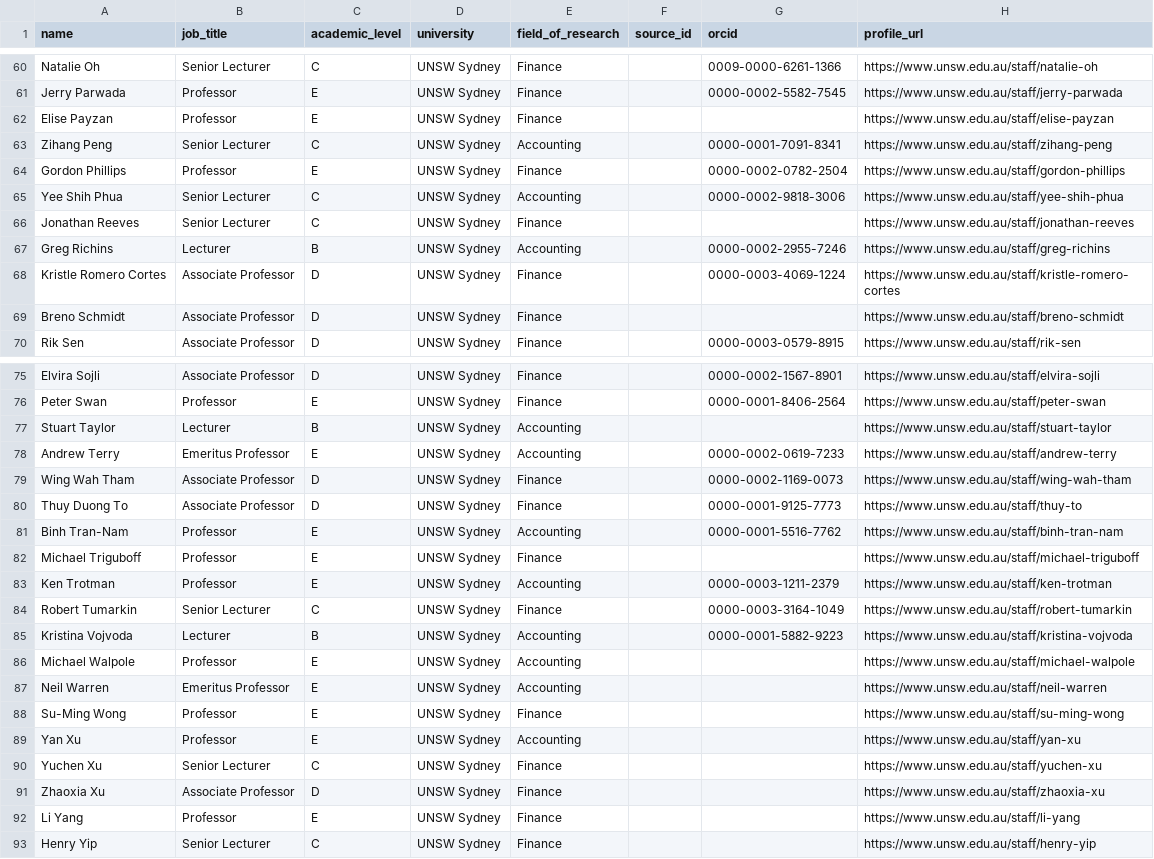
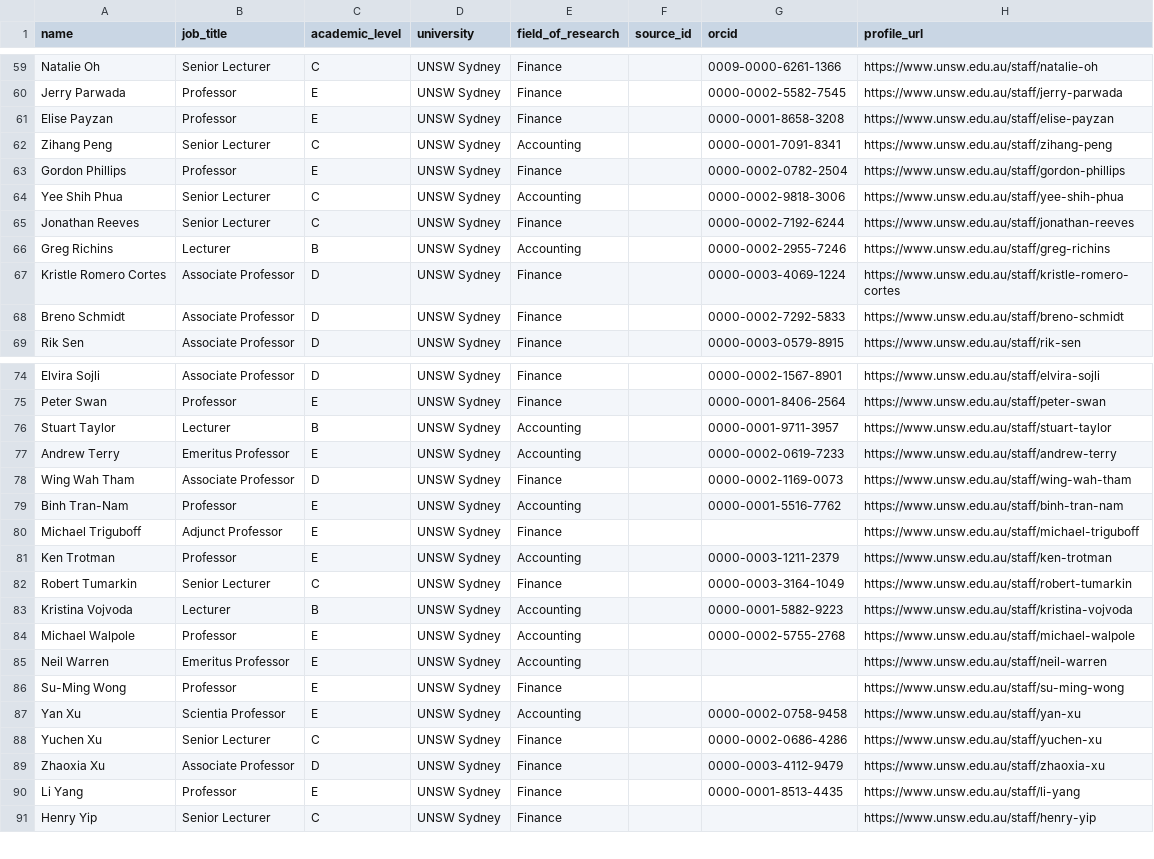
Before and after one commit to yuhanwang0612/cits3200-, a CSV file: final output/unsw/unsw_staff.csv, drawn as a sheet; only a part is shown, gaps mark what is left out; the diff covers the shown part only.

Commit message:
Normalise journal ISSNs, merge same-paper rows with two DOIs, regenerate UNSW output

```diff
--- a/final output/unsw/unsw_staff.csv
+++ b/final output/unsw/unsw_staff.csv
@@ -61,3 +60,3 @@ Natalie Oh,Senior Lecturer,C,UNSW Sydney,Finance,,0009-0000-6261-1366,https://ww
 Jerry Parwada,Professor,E,UNSW Sydney,Finance,,0000-0002-5582-7545,https://www.unsw.edu.au/staff/jerry-parwada
-Elise Payzan,Professor,E,UNSW Sydney,Finance,,,https://www.unsw.edu.au/staff/elise-payzan
+Elise Payzan,Professor,E,UNSW Sydney,Finance,,0000-0001-8658-3208,https://www.unsw.edu.au/staff/elise-payzan
 Zihang Peng,Senior Lecturer,C,UNSW Sydney,Accounting,,0000-0001-7091-8341,https://www.unsw.edu.au/staff/zihang-peng
@@ -65,6 +64,6 @@ Gordon Phillips,Professor,E,UNSW Sydney,Finance,,0000-0002-0782-2504,https://www
 Yee Shih Phua,Senior Lecturer,C,UNSW Sydney,Accounting,,0000-0002-9818-3006,https://www.unsw.edu.au/staff/yee-shih-phua
-Jonathan Reeves,Senior Lecturer,C,UNSW Sydney,Finance,,,https://www.unsw.edu.au/staff/jonathan-reeves
+Jonathan Reeves,Senior Lecturer,C,UNSW Sydney,Finance,,0000-0002-7192-6244,https://www.unsw.edu.au/staff/jonathan-reeves
 Greg Richins,Lecturer,B,UNSW Sydney,Accounting,,0000-0002-2955-7246,https://www.unsw.edu.au/staff/greg-richins
 Kristle Romero Cortes,Associate Professor,D,UNSW Sydney,Finance,,0000-0003-4069-1224,https://www.unsw.edu.au/staff/kristle-romero-cortes
-Breno Schmidt,Associate Professor,D,UNSW Sydney,Finance,,,https://www.unsw.edu.au/staff/breno-schmidt
+Breno Schmidt,Associate Professor,D,UNSW Sydney,Finance,,0000-0002-7292-5833,https://www.unsw.edu.au/staff/breno-schmidt
 Rik Sen,Associate Professor,D,UNSW Sydney,Finance,,0000-0003-0579-8915,https://www.unsw.edu.au/staff/rik-sen
@@ -76,8 +75,7 @@ Elvira Sojli,Associate Professor,D,UNSW Sydney,Finance,,0000-0002-1567-8901,http
 Peter Swan,Professor,E,UNSW Sydney,Finance,,0000-0001-8406-2564,https://www.unsw.edu.au/staff/peter-swan
-Stuart Taylor,Lecturer,B,UNSW Sydney,Accounting,,,https://www.unsw.edu.au/staff/stuart-taylor
+Stuart Taylor,Lecturer,B,UNSW Sydney,Accounting,,0000-0001-9711-3957,https://www.unsw.edu.au/staff/stuart-taylor
 Andrew Terry,Emeritus Professor,E,UNSW Sydney,Accounting,,0000-0002-0619-7233,https://www.unsw.edu.au/staff/andrew-terry
 Wing Wah Tham,Associate Professor,D,UNSW Sydney,Finance,,0000-0002-1169-0073,https://www.unsw.edu.au/staff/wing-wah-tham
-Thuy Duong To,Associate Professor,D,UNSW Sydney,Finance,,0000-0001-9125-7773,https://www.unsw.edu.au/staff/thuy-to
 Binh Tran-Nam,Professor,E,UNSW Sydney,Accounting,,0000-0001-5516-7762,https://www.unsw.edu.au/staff/binh-tran-nam
-Michael Triguboff,Professor,E,UNSW Sydney,Finance,,,https://www.unsw.edu.au/staff/michael-triguboff
+Michael Triguboff,Adjunct Professor,E,UNSW Sydney,Finance,,,https://www.unsw.edu.au/staff/michael-triguboff
 Ken Trotman,Professor,E,UNSW Sydney,Accounting,,0000-0003-1211-2379,https://www.unsw.edu.au/staff/ken-trotman
@@ -85,9 +83,9 @@ Robert Tumarkin,Senior Lecturer,C,UNSW Sydney,Finance,,0000-0003-3164-1049,https
 Kristina Vojvoda,Lecturer,B,UNSW Sydney,Accounting,,0000-0001-5882-9223,https://www.unsw.edu.au/staff/kristina-vojvoda
-Michael Walpole,Professor,E,UNSW Sydney,Accounting,,,https://www.unsw.edu.au/staff/michael-walpole
+Michael Walpole,Professor,E,UNSW Sydney,Accounting,,0000-0002-5755-2768,https://www.unsw.edu.au/staff/michael-walpole
 Neil Warren,Emeritus Professor,E,UNSW Sydney,Accounting,,,https://www.unsw.edu.au/staff/neil-warren
 Su-Ming Wong,Professor,E,UNSW Sydney,Finance,,,https://www.unsw.edu.au/staff/su-ming-wong
-Yan Xu,Professor,E,UNSW Sydney,Accounting,,,https://www.unsw.edu.au/staff/yan-xu
-Yuchen Xu,Senior Lecturer,C,UNSW Sydney,Finance,,,https://www.unsw.edu.au/staff/yuchen-xu
-Zhaoxia Xu,Associate Professor,D,UNSW Sydney,Finance,,,https://www.unsw.edu.au/staff/zhaoxia-xu
-Li Yang,Professor,E,UNSW Sydney,Finance,,,https://www.unsw.edu.au/staff/li-yang
+Yan Xu,Scientia Professor,E,UNSW Sydney,Accounting,,0000-0002-0758-9458,https://www.unsw.edu.au/staff/yan-xu
+Yuchen Xu,Senior Lecturer,C,UNSW Sydney,Finance,,0000-0002-0686-4286,https://www.unsw.edu.au/staff/yuchen-xu
+Zhaoxia Xu,Associate Professor,D,UNSW Sydney,Finance,,0000-0003-4112-9479,https://www.unsw.edu.au/staff/zhaoxia-xu
+Li Yang,Professor,E,UNSW Sydney,Finance,,0000-0001-8513-4435,https://www.unsw.edu.au/staff/li-yang
 Henry Yip,Senior Lecturer,C,UNSW Sydney,Finance,,,https://www.unsw.edu.au/staff/henry-yip
```
Also changed, not shown: 1 removed row and 21 edited cells elsewhere in this file, final output/unsw/unsw_harvest.csv, final output/unsw/unsw_screened_out.csv, 8 other files.
